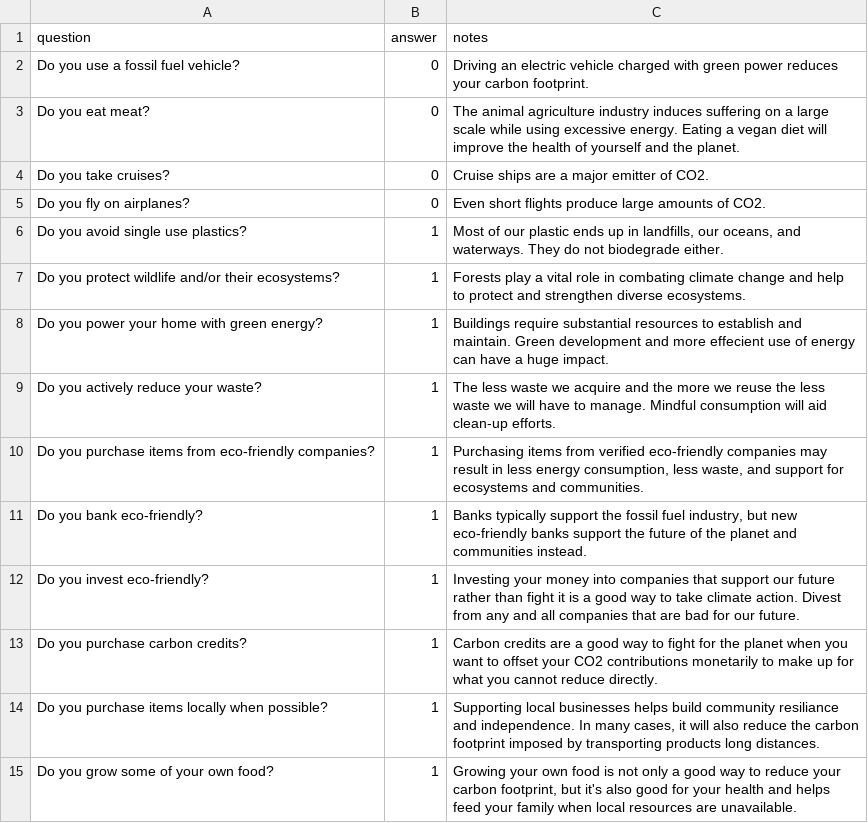
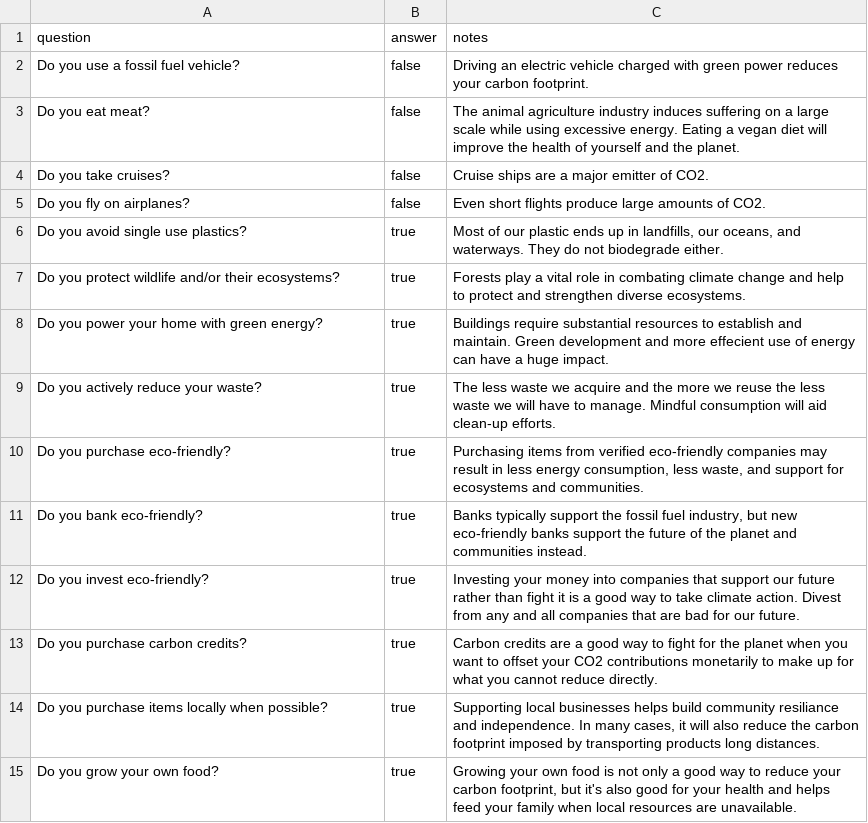
Before and after one commit to ramonPaulAlvarez/csv_to_quiz, a CSV file: assets/climate_action_quiz.csv, drawn as a sheet.

Commit message:
Updated CSV with true/false values.

```diff
--- a/assets/climate_action_quiz.csv
+++ b/assets/climate_action_quiz.csv
@@ -1,15 +1,15 @@
 question,answer,notes
-Do you use a fossil fuel vehicle?,0,Driving an electric vehicle charged with green power reduces your carbon footprint.
-Do you eat meat?,0,The animal agriculture industry induces suffering on a large scale while using excessive energy.  Eating a vegan diet will improve the health of yourself and the planet.
-Do you take cruises?,0,Cruise ships are a major emitter of CO2.
-Do you fly on airplanes?,0,Even short flights produce large amounts of CO2.
-Do you avoid single use plastics?,1,"Most of our plastic ends up in landfills, our oceans, and waterways.  They do not biodegrade either."
-Do you protect wildlife and/or their ecosystems?,1,Forests play a vital role in combating climate change and help to protect and strengthen diverse ecosystems.
-Do you power your home with green energy?,1,Buildings require substantial resources to establish and maintain.  Green development and more effecient use of energy can have a huge impact.
-Do you actively reduce your waste?,1,The less waste we acquire and the more we reuse the less waste we will have to manage.  Mindful consumption will aid clean-up efforts.
-Do you purchase items from eco-friendly companies?,1,"Purchasing items from verified eco-friendly companies may result in less energy consumption, less waste, and support for ecosystems and communities."
-Do you bank eco-friendly?,1,"Banks typically support the fossil fuel industry, but new eco-friendly banks support the future of the planet and communities instead."
-Do you invest eco-friendly?,1,Investing your money into companies that support our future rather than fight it is a good way to take climate action.  Divest from any and all companies that are bad for our future.
-Do you purchase carbon credits?,1,Carbon credits are a good way to fight for the planet when you want to offset your CO2 contributions monetarily to make up for what you cannot reduce directly.
-Do you purchase items locally when possible?,1,"Supporting local businesses helps build community resiliance and independence.  In many cases, it will also reduce the carbon footprint imposed by transporting products long distances."
-Do you grow some of your own food?,1,"Growing your own food is not only a good way to reduce your carbon footprint, but it's also good for your health and helps feed your family when local resources are unavailable."
+Do you use a fossil fuel vehicle?,false,Driving an electric vehicle charged with green power reduces your carbon footprint.
+Do you eat meat?,false,The animal agriculture industry induces suffering on a large scale while using excessive energy.  Eating a vegan diet will improve the health of yourself and the planet.
+Do you take cruises?,false,Cruise ships are a major emitter of CO2.
+Do you fly on airplanes?,false,Even short flights produce large amounts of CO2.
+Do you avoid single use plastics?,true,"Most of our plastic ends up in landfills, our oceans, and waterways.  They do not biodegrade either."
+Do you protect wildlife and/or their ecosystems?,true,Forests play a vital role in combating climate change and help to protect and strengthen diverse ecosystems.
+Do you power your home with green energy?,true,Buildings require substantial resources to establish and maintain.  Green development and more effecient use of energy can have a huge impact.
+Do you actively reduce your waste?,true,The less waste we acquire and the more we reuse the less waste we will have to manage.  Mindful consumption will aid clean-up efforts.
+Do you purchase eco-friendly?,true,"Purchasing items from verified eco-friendly companies may result in less energy consumption, less waste, and support for ecosystems and communities."
+Do you bank eco-friendly?,true,"Banks typically support the fossil fuel industry, but new eco-friendly banks support the future of the planet and communities instead."
+Do you invest eco-friendly?,true,Investing your money into companies that support our future rather than fight it is a good way to take climate action.  Divest from any and all companies that are bad for our future.
+Do you purchase carbon credits?,true,Carbon credits are a good way to fight for the planet when you want to offset your CO2 contributions monetarily to make up for what you cannot reduce directly.
+Do you purchase items locally when possible?,true,"Supporting local businesses helps build community resiliance and independence.  In many cases, it will also reduce the carbon footprint imposed by transporting products long distances."
+Do you grow your own food?,true,"Growing your own food is not only a good way to reduce your carbon footprint, but it's also good for your health and helps feed your family when local resources are unavailable."
```
Also changed, not shown: 1 other file.
